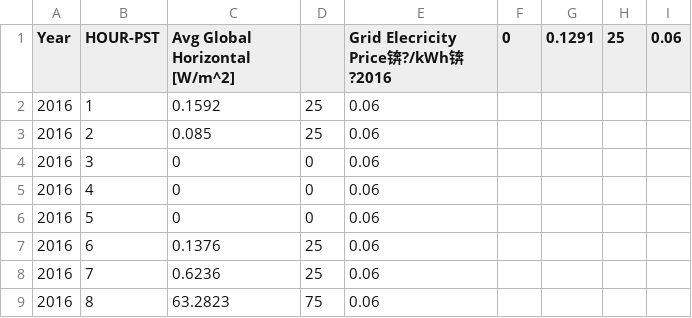
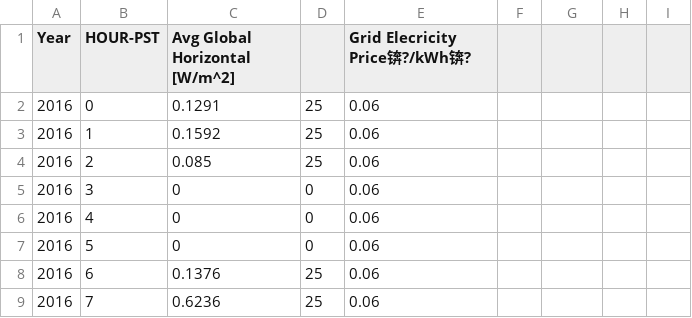
Before and after one commit to lgcharpe/the_gROKe_policy, a CSV file: data/rate_consumption_charge.csv, drawn as a sheet; only a part is shown; the shorter side is filled out with more unchanged rows.

Commit message:
add newline

```diff
--- a/data/rate_consumption_charge.csv
+++ b/data/rate_consumption_charge.csv
@@ -1,2 +1,3 @@
-Year,HOUR-PST,Avg Global Horizontal [W/m^2],,Grid Elecricity Price锛?/kWh锛?2016,0,0.1291,25,0.06
+Year,HOUR-PST,Avg Global Horizontal [W/m^2],,Grid Elecricity Price锛?/kWh锛?
+2016,0,0.1291,25,0.06
 2016,1,0.1592,25,0.06,,,,
```
